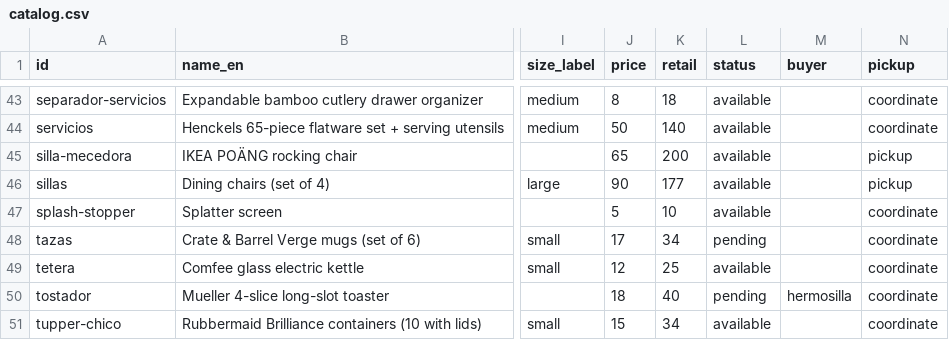
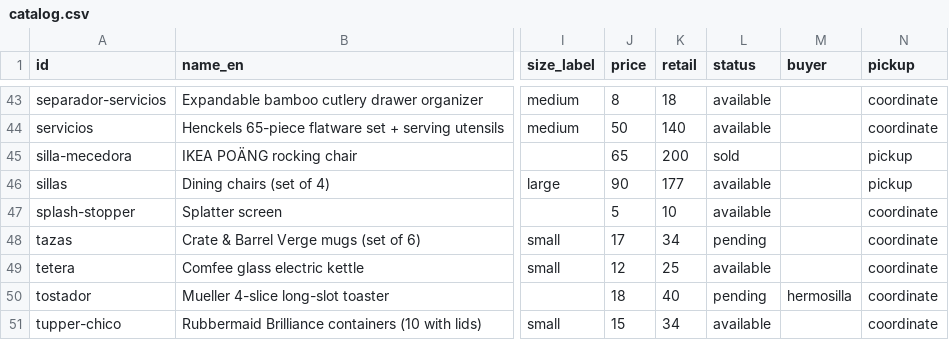
Before and after one commit to rhanuch/venta, a CSV file: catalog.csv, drawn as a sheet; only a part is shown, gaps mark what is left out; the diff names each change by its address in the sheet, - before the commit and + after, or states it on an @@ line.

```diff
--- a/catalog.csv
+++ b/catalog.csv
-L45 (status): available
+L45 (status): sold
```
Also changed, not shown: docs/catalog.csv, 9 other files.
